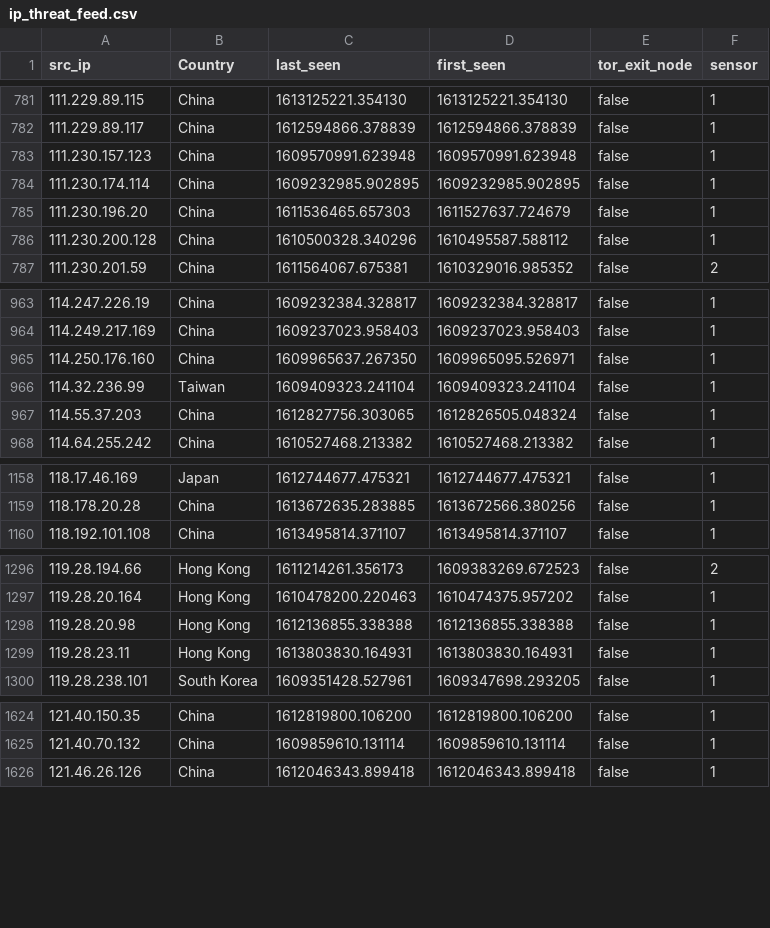
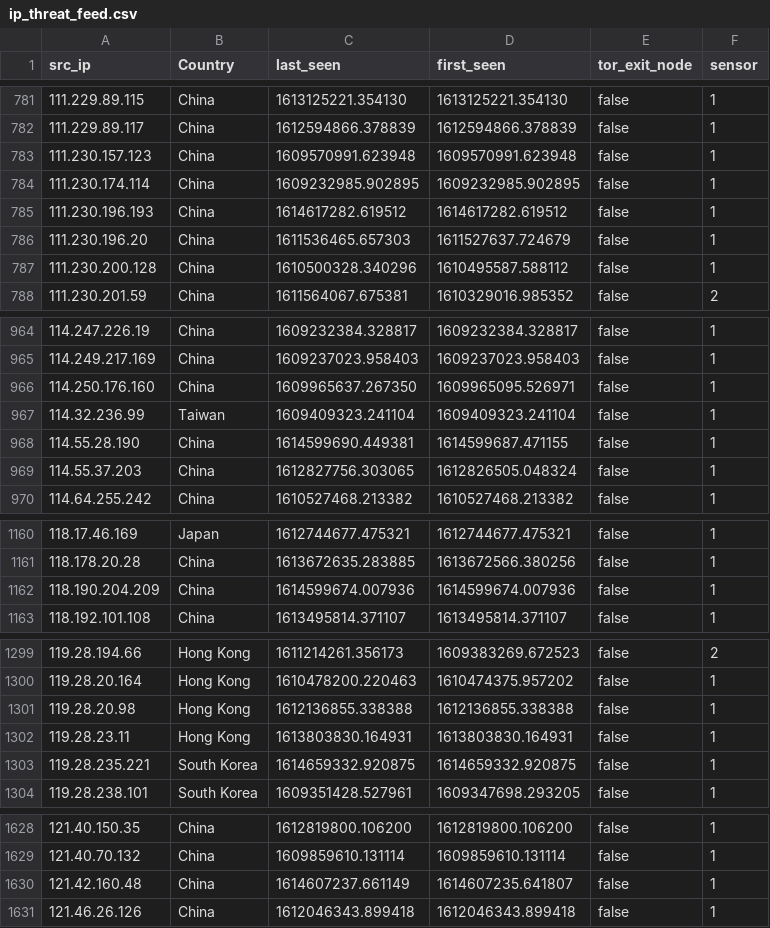
Before and after one commit to tankmek/threatfeed, a CSV file: ip_threat_feed.csv, drawn as a sheet; only a part is shown, gaps mark what is left out; the diff covers the shown part only; the diff names each change by its address in the sheet, - before the commit and + after, or states it on an @@ line.

Commit message:
automated feed update

```diff
--- a/ip_threat_feed.csv
+++ b/ip_threat_feed.csv
+row 785: 111.230.196.193 | China | 1614617282.619512 | 1614617282.619512 | false | 1
+row 968: 114.55.28.190 | China | 1614599690.449381 | 1614599687.471155 | false | 1
+row 1162: 118.190.204.209 | China | 1614599674.007936 | 1614599674.007936 | false | 1
+row 1303: 119.28.235.221 | South Korea | 1614659332.920875 | 1614659332.920875 | false | 1
+row 1630: 121.42.160.48 | China | 1614607237.661149 | 1614607235.641807 | false | 1
```
Also changed, not shown: 10 added rows elsewhere in this file.
